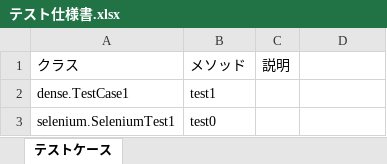
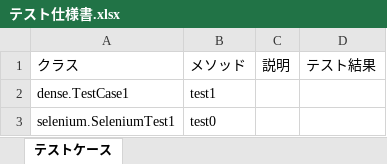
Before and after one commit to horitaku1124/ebi-den-su, an Excel workbook: ebi-den-su/docs/テスト仕様書.xlsx, sheet テストケース, drawn as a sheet; values as stored, in another font and other column widths than the file's, no borders; the diff names each change by its address in the sheet, - before the commit and + after, or states it on an @@ line.

```diff
--- a/ebi-den-su/docs/テスト仕様書.xlsx (sheet テストケース)
+++ b/ebi-den-su/docs/テスト仕様書.xlsx (sheet テストケース)
-D1: (empty)
+D1: テスト結果
```
Also changed, not shown: 1 other file.
